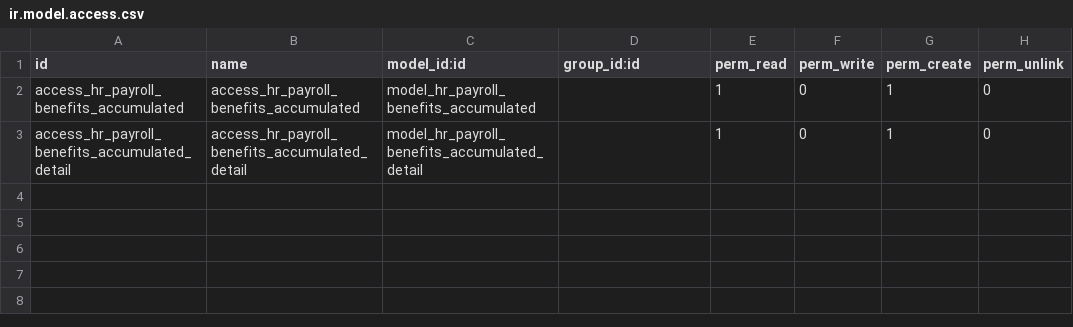
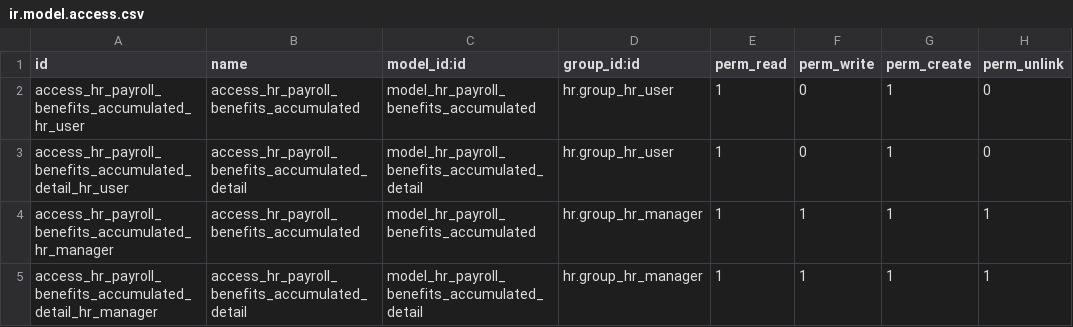
Before and after one commit to binaural-dev/odoo-venezuela, a CSV file: integra/binaural_hr_payroll_liquidation/security/ir.model.access.csv, drawn as a sheet.

Commit message:
feat: #30063 Permitir al Administrador: suprimir / modificar valores de informe prestaciones
Tarea: https://binaural.odoo.com/web#id=30063&menu_id=255&cids=2&action=341&model=project.task&view_type=form

```diff
--- a/integra/binaural_hr_payroll_liquidation/security/ir.model.access.csv
+++ b/integra/binaural_hr_payroll_liquidation/security/ir.model.access.csv
@@ -1,3 +1,5 @@
 id,name,model_id:id,group_id:id,perm_read,perm_write,perm_create,perm_unlink
-access_hr_payroll_benefits_accumulated,access_hr_payroll_benefits_accumulated,model_hr_payroll_benefits_accumulated,,1,0,1,0
-access_hr_payroll_benefits_accumulated_detail,access_hr_payroll_benefits_accumulated_detail,model_hr_payroll_benefits_accumulated_detail,,1,0,1,0
+access_hr_payroll_benefits_accumulated_hr_user,access_hr_payroll_benefits_accumulated,model_hr_payroll_benefits_accumulated,hr.group_hr_user,1,0,1,0
+access_hr_payroll_benefits_accumulated_detail_hr_user,access_hr_payroll_benefits_accumulated_detail,model_hr_payroll_benefits_accumulated_detail,hr.group_hr_user,1,0,1,0
+access_hr_payroll_benefits_accumulated_hr_manager,access_hr_payroll_benefits_accumulated,model_hr_payroll_benefits_accumulated,hr.group_hr_manager,1,1,1,1
+access_hr_payroll_benefits_accumulated_detail_hr_manager,access_hr_payroll_benefits_accumulated_detail,model_hr_payroll_benefits_accumulated_detail,hr.group_hr_manager,1,1,1,1
```
Also changed, not shown: 2 other files.
